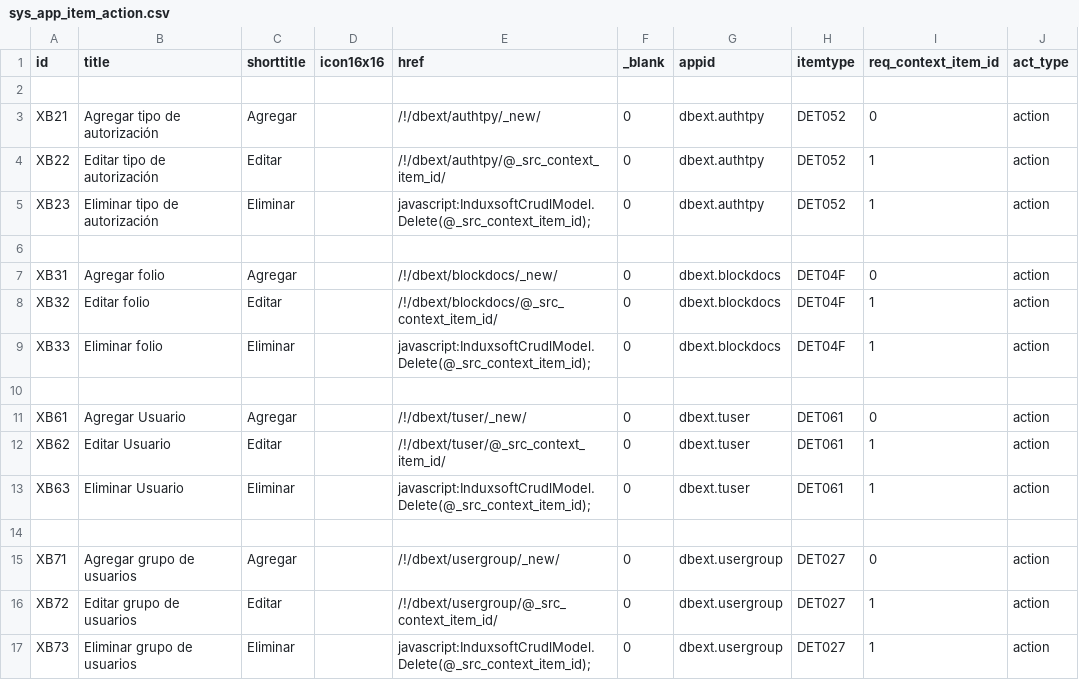
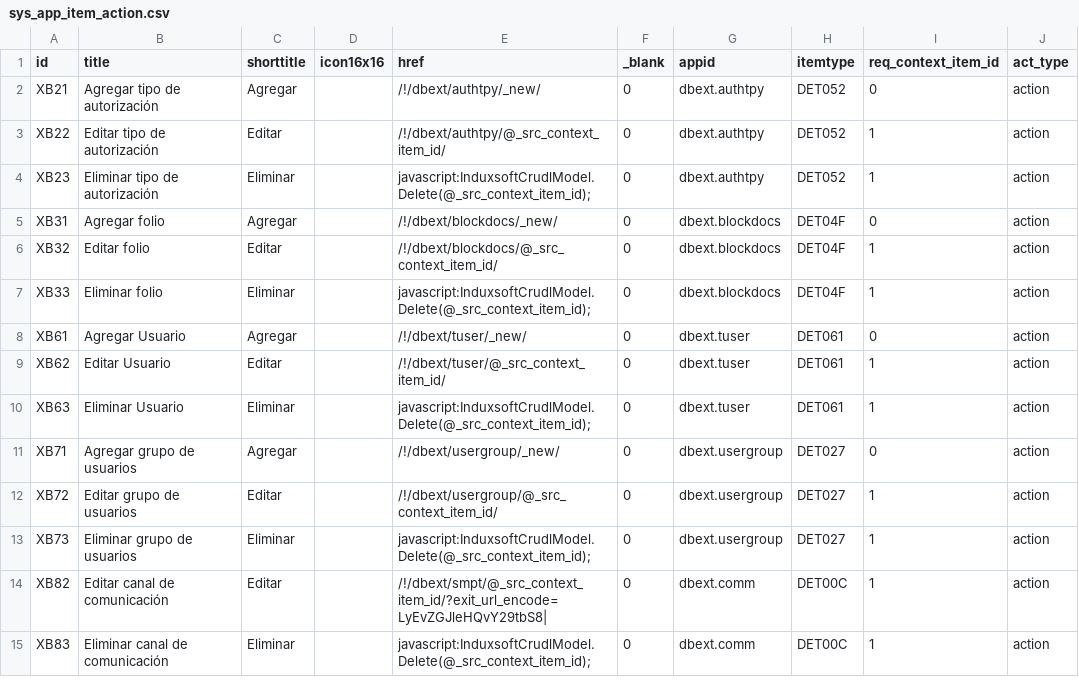
Before and after one commit to Induxsoft/dbext, a CSV file: src/dbext/_install/app_info/sys_app_item_action.csv, drawn as a sheet; removed rows and columns are numbered as before the commit, all else as after; the diff names each change by its address in the sheet, - before the commit and + after, or states it on an @@ line.

```diff
--- a/src/dbext/_install/app_info/sys_app_item_action.csv
+++ b/src/dbext/_install/app_info/sys_app_item_action.csv
-row 2: (empty)
-row 6: (empty)
-row 10: (empty)
-row 14: (empty)
+row 14: XB82 | Editar canal de comunicación | Editar |  | /!/dbext/smpt/@_src_context_item_id/?exit_url_encode=LyEvZGJleHQvY29tbS8| | 0 | dbext.comm | DET00C | 1 | action
+row 15: XB83 | Eliminar canal de comunicación | Eliminar |  | javascript:InduxsoftCrudlModel.Delete(@_src_context_item_id); | 0 | dbext.comm | DET00C | 1 | action
```
Also changed, not shown: src/dbext/_install/initial_data/sitem.csv, 9 other files.
